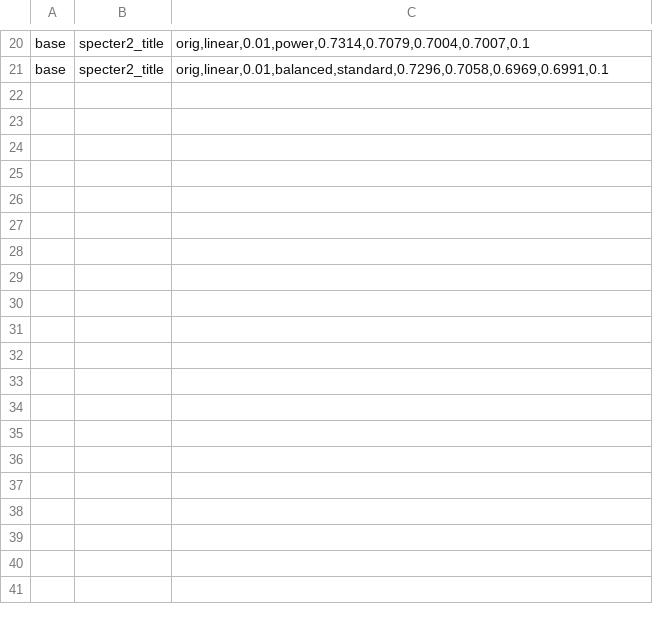
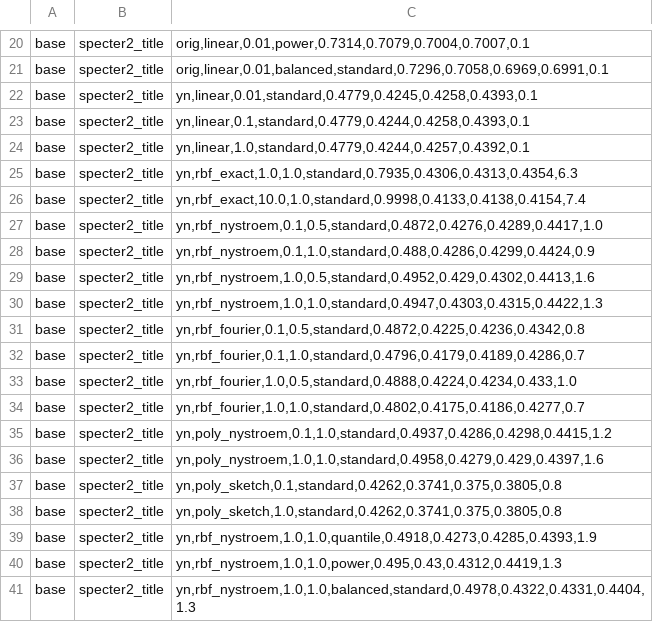
Before and after one commit to CloudStone16/Paper-Citation-Classification, a CSV file: reports/svm_cv.csv, drawn as a sheet; only a part is shown, gaps mark what is left out; the diff names each change by its address in the sheet, - before the commit and + after, or states it on an @@ line.

Commit message:
Within-year SVM comparison and Qwen3-0.6B title-embedding results; regenerate results report
Co-authored-by: tanshanbhogue <tanshanbhogue@gmail.com>

```diff
--- a/reports/svm_cv.csv
+++ b/reports/svm_cv.csv
+row 22: base | specter2_title | yn,linear,0.01,standard,0.4779,0.4245,0.4258,0.4393,0.1
+row 23: base | specter2_title | yn,linear,0.1,standard,0.4779,0.4244,0.4258,0.4393,0.1
+row 24: base | specter2_title | yn,linear,1.0,standard,0.4779,0.4244,0.4257,0.4392,0.1
+row 25: base | specter2_title | yn,rbf_exact,1.0,1.0,standard,0.7935,0.4306,0.4313,0.4354,6.3
+row 26: base | specter2_title | yn,rbf_exact,10.0,1.0,standard,0.9998,0.4133,0.4138,0.4154,7.4
+row 27: base | specter2_title | yn,rbf_nystroem,0.1,0.5,standard,0.4872,0.4276,0.4289,0.4417,1.0
+row 28: base | specter2_title | yn,rbf_nystroem,0.1,1.0,standard,0.488,0.4286,0.4299,0.4424,0.9
+row 29: base | specter2_title | yn,rbf_nystroem,1.0,0.5,standard,0.4952,0.429,0.4302,0.4413,1.6
+row 30: base | specter2_title | yn,rbf_nystroem,1.0,1.0,standard,0.4947,0.4303,0.4315,0.4422,1.3
+row 31: base | specter2_title | yn,rbf_fourier,0.1,0.5,standard,0.4872,0.4225,0.4236,0.4342,0.8
+row 32: base | specter2_title | yn,rbf_fourier,0.1,1.0,standard,0.4796,0.4179,0.4189,0.4286,0.7
+row 33: base | specter2_title | yn,rbf_fourier,1.0,0.5,standard,0.4888,0.4224,0.4234,0.433,1.0
+row 34: base | specter2_title | yn,rbf_fourier,1.0,1.0,standard,0.4802,0.4175,0.4186,0.4277,0.7
+row 35: base | specter2_title | yn,poly_nystroem,0.1,1.0,standard,0.4937,0.4286,0.4298,0.4415,1.2
+row 36: base | specter2_title | yn,poly_nystroem,1.0,1.0,standard,0.4958,0.4279,0.429,0.4397,1.6
+row 37: base | specter2_title | yn,poly_sketch,0.1,standard,0.4262,0.3741,0.375,0.3805,0.8
+row 38: base | specter2_title | yn,poly_sketch,1.0,standard,0.4262,0.3741,0.375,0.3805,0.8
+row 39: base | specter2_title | yn,rbf_nystroem,1.0,1.0,quantile,0.4918,0.4273,0.4285,0.4393,1.9
+row 40: base | specter2_title | yn,rbf_nystroem,1.0,1.0,power,0.495,0.43,0.4312,0.4419,1.3
+row 41: base | specter2_title | yn,rbf_nystroem,1.0,1.0,balanced,standard,0.4978,0.4322,0.4331,0.4404,1.3
```
Also changed, not shown: reports/results.csv, 3 other files.
